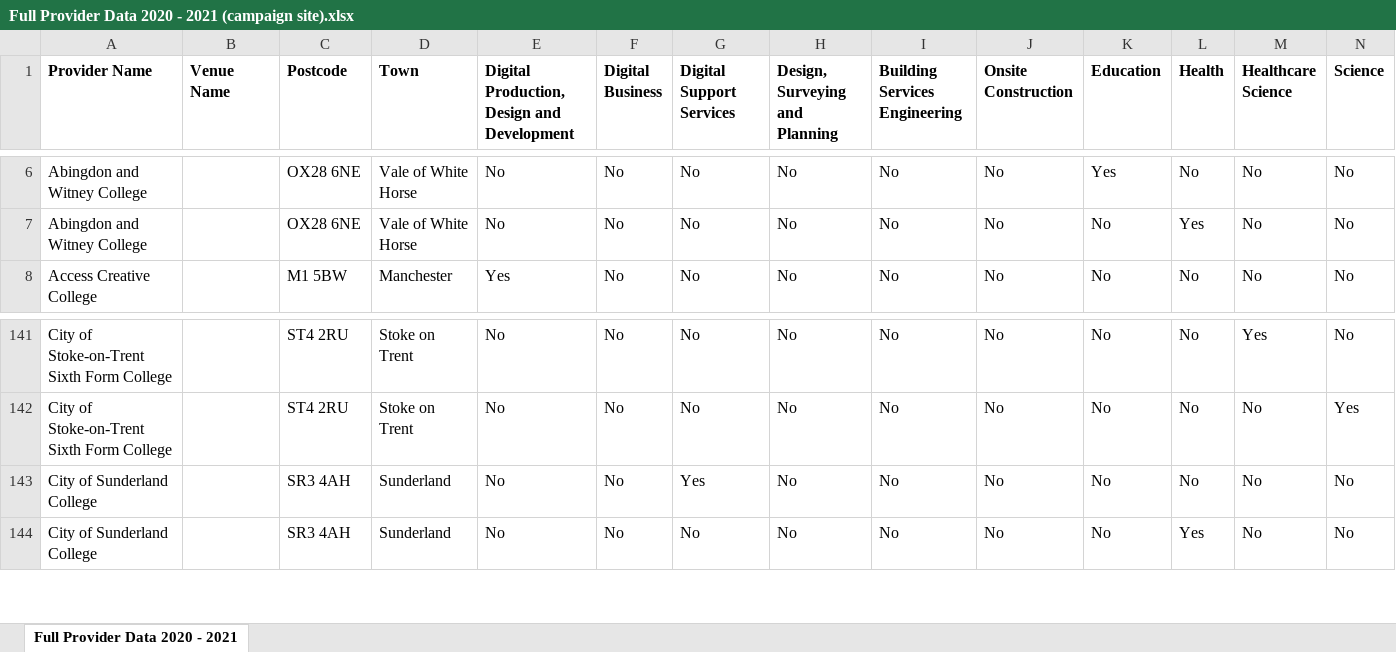
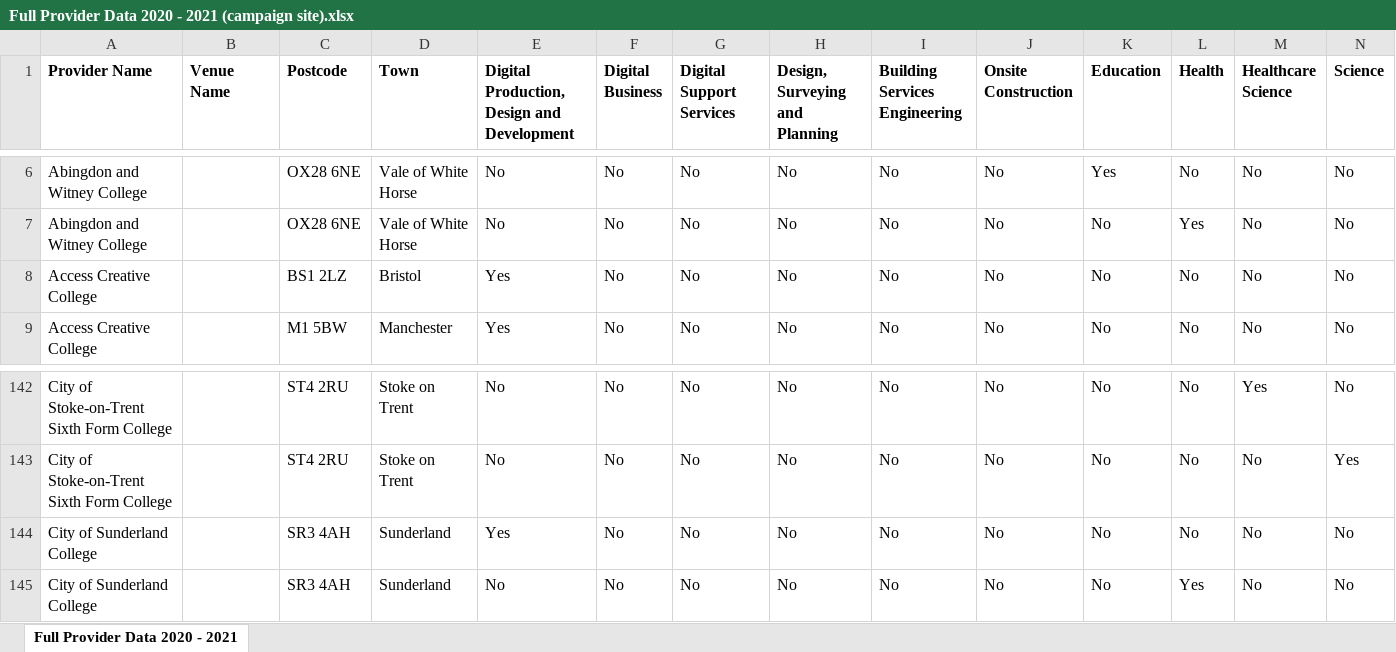
Before and after one commit to SkillsFundingAgency/tl-marketing-and-communication, an Excel workbook: sfa.Tl.Marketing.Communication.DataLoad/Provider Data/Full Provider Data 2020 - 2021 (campaign site).xlsx, sheet Full Provider Data 2020 - 2021, drawn as a sheet; only a part is shown, gaps mark what is left out; values as stored, in another font and other column widths than the file's, no borders; addresses are those after the commit; rows hold the shown columns only; the diff names each change by its address in the sheet, - before the commit and + after, or states it on an @@ line.

Commit message:
TLWP-1331 - provider updates

```diff
--- a/sfa.Tl.Marketing.Communication.DataLoad/Provider Data/Full Provider Data 2020 - 2021 (campaign site).xlsx (sheet Full Provider Data 2020 - 2021)
+++ b/sfa.Tl.Marketing.Communication.DataLoad/Provider Data/Full Provider Data 2020 - 2021 (campaign site).xlsx (sheet Full Provider Data 2020 - 2021)
+row 8: Access Creative College |  | BS1 2LZ | Bristol | Yes | No | No | No | No | No | No | No | No | No
-E144: No
+E144: Yes
-G144 (Digital Support Services): Yes
+G144 (Digital Support Services): No
```
Also changed, not shown: 1 other file.
